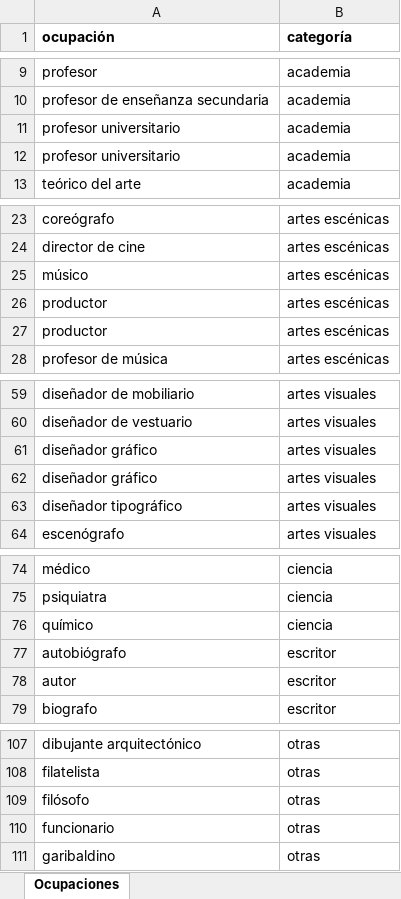
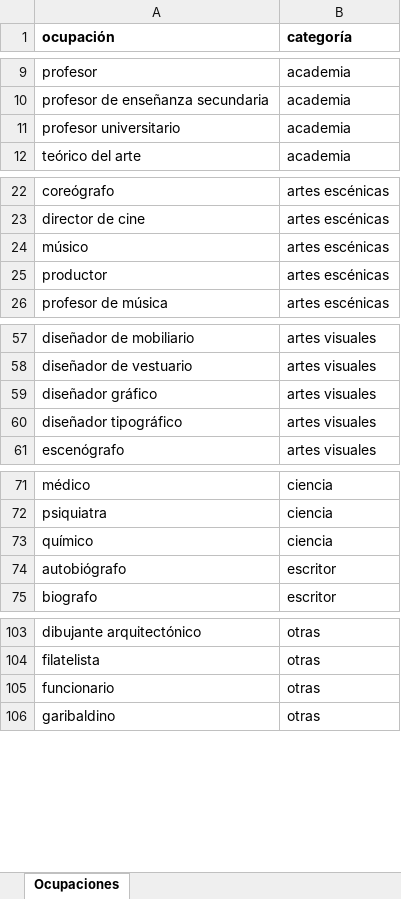
Before and after one commit to Modesto-Escobar/Impresionismo, an Excel workbook: OcupacionesI.xlsx, sheet Ocupaciones, drawn as a sheet; only a part is shown, gaps mark what is left out; values as stored, in another font and other column widths than the file's, no borders; the diff covers the shown part only; the diff names each change by its address in the sheet, - before the commit and + after, or states it on an @@ line.

```diff
--- a/OcupacionesI.xlsx (sheet Ocupaciones)
+++ b/OcupacionesI.xlsx (sheet Ocupaciones)
-row 12: profesor universitario | academia
-row 26: productor | artes escénicas
-row 62: diseñador gráfico | artes visuales
-row 78: autor | escritor
-row 109: filósofo | otras
```
Also changed, not shown: 1 removed row elsewhere in this sheet, 3 other files.
